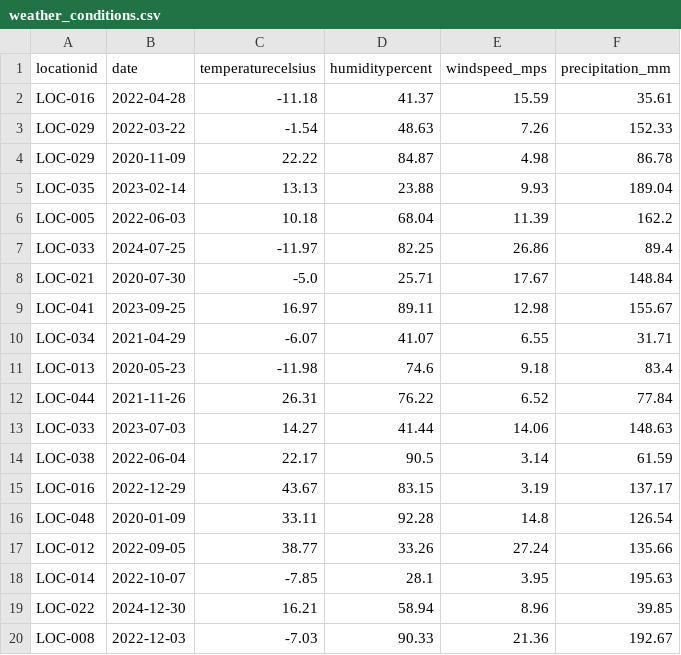
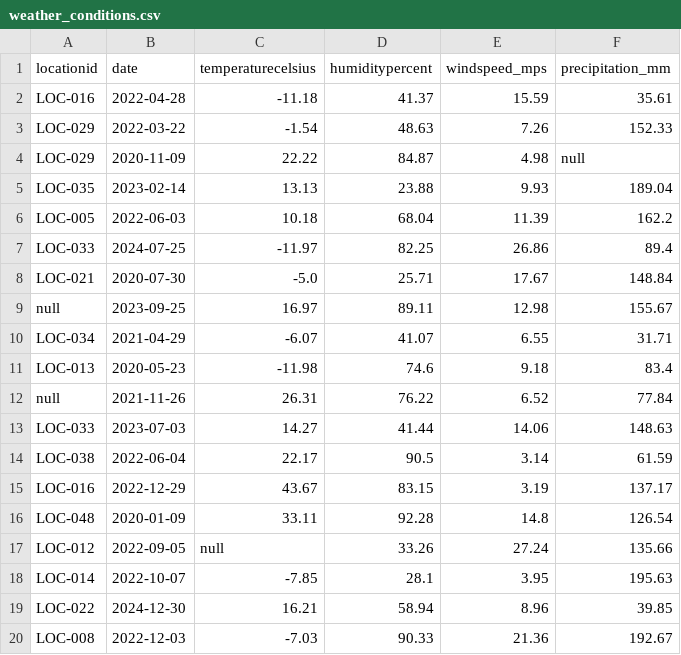
Before and after one commit to abhishek-dataengineer/GE-Project, a CSV file: raw_dataset/weather_conditions.csv, drawn as a sheet; only a part is shown.

Commit message:
Update weather_conditions.csv

```diff
--- a/raw_dataset/weather_conditions.csv
+++ b/raw_dataset/weather_conditions.csv
@@ -3,3 +3,3 @@ LOC-016,2022-04-28,-11.18,41.37,15.59,35.61
 LOC-029,2022-03-22,-1.54,48.63,7.26,152.33
-LOC-029,2020-11-09,22.22,84.87,4.98,86.78
+LOC-029,2020-11-09,22.22,84.87,4.98,null
 LOC-035,2023-02-14,13.13,23.88,9.93,189.04
@@ -8,6 +8,6 @@ LOC-033,2024-07-25,-11.97,82.25,26.86,89.4
 LOC-021,2020-07-30,-5.0,25.71,17.67,148.84
-LOC-041,2023-09-25,16.97,89.11,12.98,155.67
+null,2023-09-25,16.97,89.11,12.98,155.67
 LOC-034,2021-04-29,-6.07,41.07,6.55,31.71
 LOC-013,2020-05-23,-11.98,74.6,9.18,83.4
-LOC-044,2021-11-26,26.31,76.22,6.52,77.84
+null,2021-11-26,26.31,76.22,6.52,77.84
 LOC-033,2023-07-03,14.27,41.44,14.06,148.63
@@ -16,3 +16,3 @@ LOC-016,2022-12-29,43.67,83.15,3.19,137.17
 LOC-048,2020-01-09,33.11,92.28,14.8,126.54
-LOC-012,2022-09-05,38.77,33.26,27.24,135.66
+LOC-012,2022-09-05,null,33.26,27.24,135.66
 LOC-014,2022-10-07,-7.85,28.1,3.95,195.63
```
